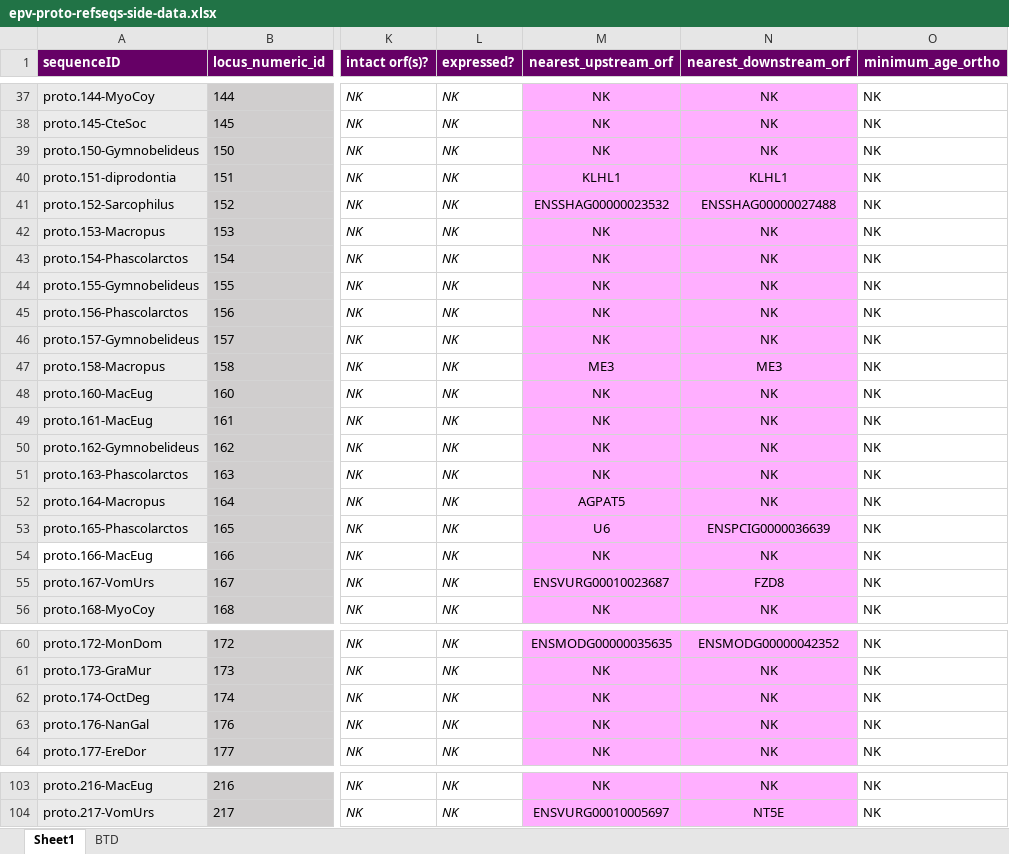
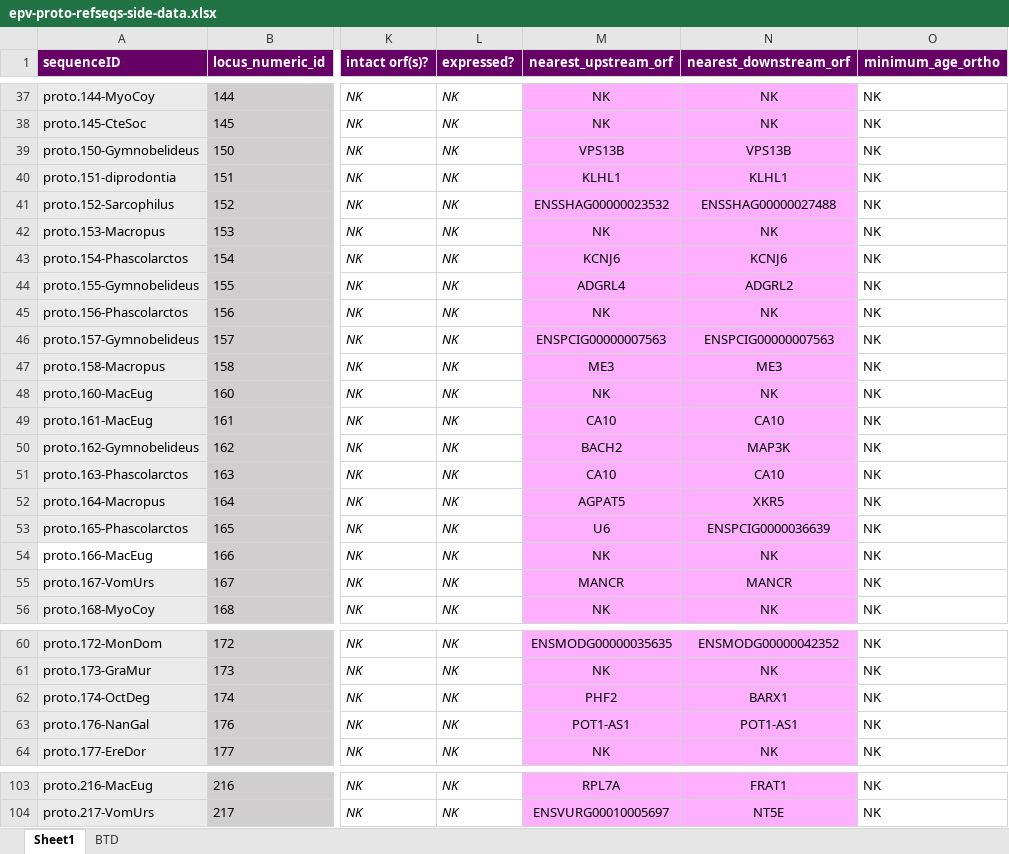
Before and after one commit to giffordlabcvr/Parvovirus-GLUE, an Excel workbook: tabular/eve/parvovirinae/epv-proto-refseqs-side-data.xlsx, sheet Sheet1, drawn as a sheet; only a part is shown, gaps mark what is left out; values as stored, in another font and other column widths than the file's, no borders; the diff covers the shown part only; the diff names each change by its address in the sheet, - before the commit and + after, or states it on an @@ line.

```diff
--- a/tabular/eve/parvovirinae/epv-proto-refseqs-side-data.xlsx (sheet Sheet1)
+++ b/tabular/eve/parvovirinae/epv-proto-refseqs-side-data.xlsx (sheet Sheet1)
-M39 (nearest_upstream_orf): NK
+M39 (nearest_upstream_orf): VPS13B
-N39 (nearest_downstream_orf): NK
+N39 (nearest_downstream_orf): VPS13B
-M43 (nearest_upstream_orf): NK
+M43 (nearest_upstream_orf): KCNJ6
-N43 (nearest_downstream_orf): NK
+N43 (nearest_downstream_orf): KCNJ6
-M44 (nearest_upstream_orf): NK
+M44 (nearest_upstream_orf): ADGRL4
-N44 (nearest_downstream_orf): NK
+N44 (nearest_downstream_orf): ADGRL2
-M46 (nearest_upstream_orf): NK
+M46 (nearest_upstream_orf): ENSPCIG00000007563
-N46 (nearest_downstream_orf): NK
+N46 (nearest_downstream_orf): ENSPCIG00000007563
-M49 (nearest_upstream_orf): NK
+M49 (nearest_upstream_orf): CA10
-N49 (nearest_downstream_orf): NK
+N49 (nearest_downstream_orf): CA10
-M50 (nearest_upstream_orf): NK
+M50 (nearest_upstream_orf): BACH2
-N50 (nearest_downstream_orf): NK
+N50 (nearest_downstream_orf): MAP3K
-M51 (nearest_upstream_orf): NK
+M51 (nearest_upstream_orf): CA10
-N51 (nearest_downstream_orf): NK
+N51 (nearest_downstream_orf): CA10
-N52 (nearest_downstream_orf): NK
+N52 (nearest_downstream_orf): XKR5
-M55 (nearest_upstream_orf): ENSVURG00010023687
+M55 (nearest_upstream_orf): MANCR
-N55 (nearest_downstream_orf): FZD8
+N55 (nearest_downstream_orf): MANCR
-M62 (nearest_upstream_orf): NK
+M62 (nearest_upstream_orf): PHF2
-N62 (nearest_downstream_orf): NK
+N62 (nearest_downstream_orf): BARX1
-M63 (nearest_upstream_orf): NK
+M63 (nearest_upstream_orf): POT1-AS1
-N63 (nearest_downstream_orf): NK
+N63 (nearest_downstream_orf): POT1-AS1
-M103 (nearest_upstream_orf): NK
+M103 (nearest_upstream_orf): RPL7A
-N103 (nearest_downstream_orf): NK
+N103 (nearest_downstream_orf): FRAT1
```
Also changed, not shown: 43 edited cells elsewhere in this sheet.
